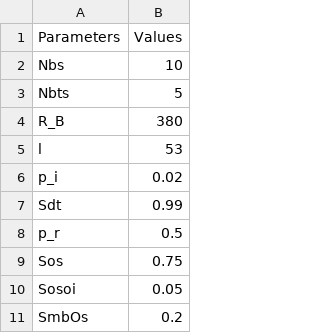
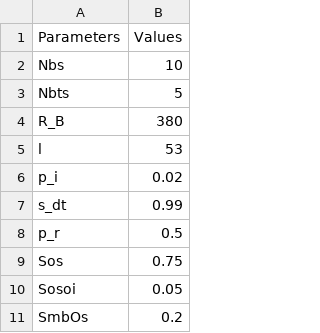
Before and after one commit to NicoBaj/DED-Ecological-Modelling-code, a CSV file: DATA/parameters.csv, drawn as a sheet; only a part is shown.

```diff
--- a/DATA/parameters.csv
+++ b/DATA/parameters.csv
@@ -6,3 +6,3 @@ l,53
 p_i,0.02
-Sdt,0.99
+s_dt,0.99
 p_r,0.5
```
Also changed, not shown: 2 other files.
